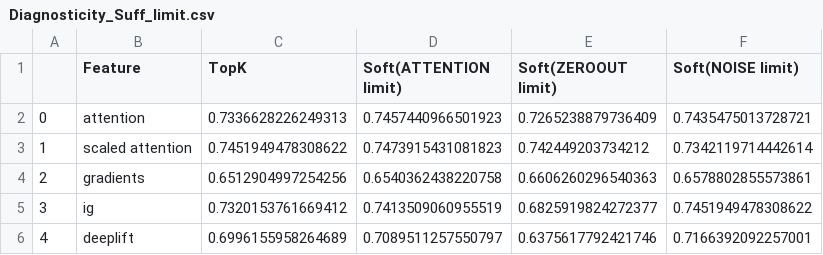
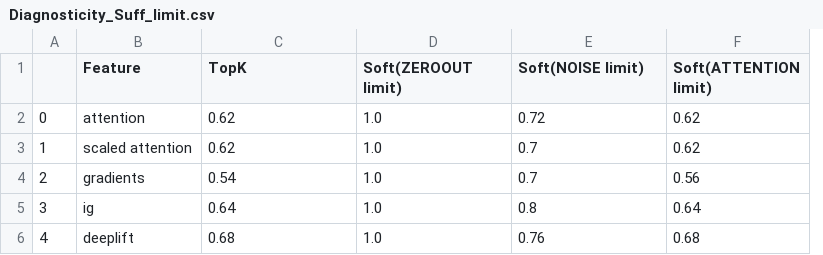
Before and after one commit to GChrysostomou/instance-specific-rationale, a CSV file: Diagnosticity/sst/Diagnosticity_Suff_limit.csv, drawn as a sheet; removed rows and columns are numbered as before the commit, all else as after; the diff names each change by its address in the sheet, - before the commit and + after, or states it on an @@ line.

```diff
--- a/Diagnosticity/sst/Diagnosticity_Suff_limit.csv
+++ b/Diagnosticity/sst/Diagnosticity_Suff_limit.csv
-column D (Soft(ATTENTION limit)), rows 2-6: 0.7457440966501923 | 0.7473915431081823 | 0.6540362438220758 | 0.7413509060955519 | 0.7089511257550797
+column F (Soft(ATTENTION limit)), rows 2-6: 0.62 | 0.62 | 0.56 | 0.64 | 0.68
-C2 (TopK): 0.7336628226249313
+C2 (TopK): 0.62
-D2 (Soft(ZEROOUT limit)): 0.7265238879736409
+D2 (Soft(ZEROOUT limit)): 1.0
-E2 (Soft(NOISE limit)): 0.7435475013728721
+E2 (Soft(NOISE limit)): 0.72
-C3 (TopK): 0.7451949478308622
+C3 (TopK): 0.62
-D3 (Soft(ZEROOUT limit)): 0.742449203734212
+D3 (Soft(ZEROOUT limit)): 1.0
-E3 (Soft(NOISE limit)): 0.7342119714442614
+E3 (Soft(NOISE limit)): 0.7
-C4 (TopK): 0.6512904997254256
+C4 (TopK): 0.54
-D4 (Soft(ZEROOUT limit)): 0.6606260296540363
+D4 (Soft(ZEROOUT limit)): 1.0
-E4 (Soft(NOISE limit)): 0.6578802855573861
+E4 (Soft(NOISE limit)): 0.7
-C5 (TopK): 0.7320153761669412
+C5 (TopK): 0.64
-D5 (Soft(ZEROOUT limit)): 0.6825919824272377
+D5 (Soft(ZEROOUT limit)): 1.0
-E5 (Soft(NOISE limit)): 0.7451949478308622
+E5 (Soft(NOISE limit)): 0.8
-C6 (TopK): 0.6996155958264689
+C6 (TopK): 0.68
-D6 (Soft(ZEROOUT limit)): 0.6375617792421746
+D6 (Soft(ZEROOUT limit)): 1.0
-E6 (Soft(NOISE limit)): 0.7166392092257001
+E6 (Soft(NOISE limit)): 0.76
```
Also changed, not shown: Diagnosticity/agnews/Diagnosticity_Comp-limit.csv, Diagnosticity/agnews/Diagnosticity_Suff_limit.csv, 49 other files.
